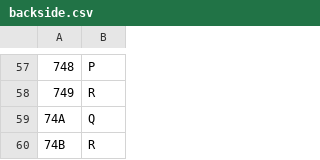
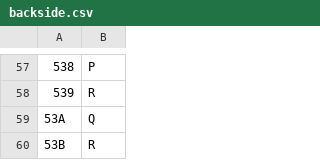
Before and after one commit to brnold/LDBInteractiveModelProject, a CSV file: Sensor_Script_Corr/backside.csv, drawn as a sheet; only a part is shown, gaps mark what is left out; the diff covers the shown part only.

```diff
--- a/Sensor_Script_Corr/backside.csv
+++ b/Sensor_Script_Corr/backside.csv
@@ -57,4 +57,4 @@
-748,P
-749,R
-74A,Q
-74B,R
+538,P
+539,R
+53A,Q
+53B,R
```
Also changed, not shown: 56 edited cells elsewhere in this file, 14 other files.
